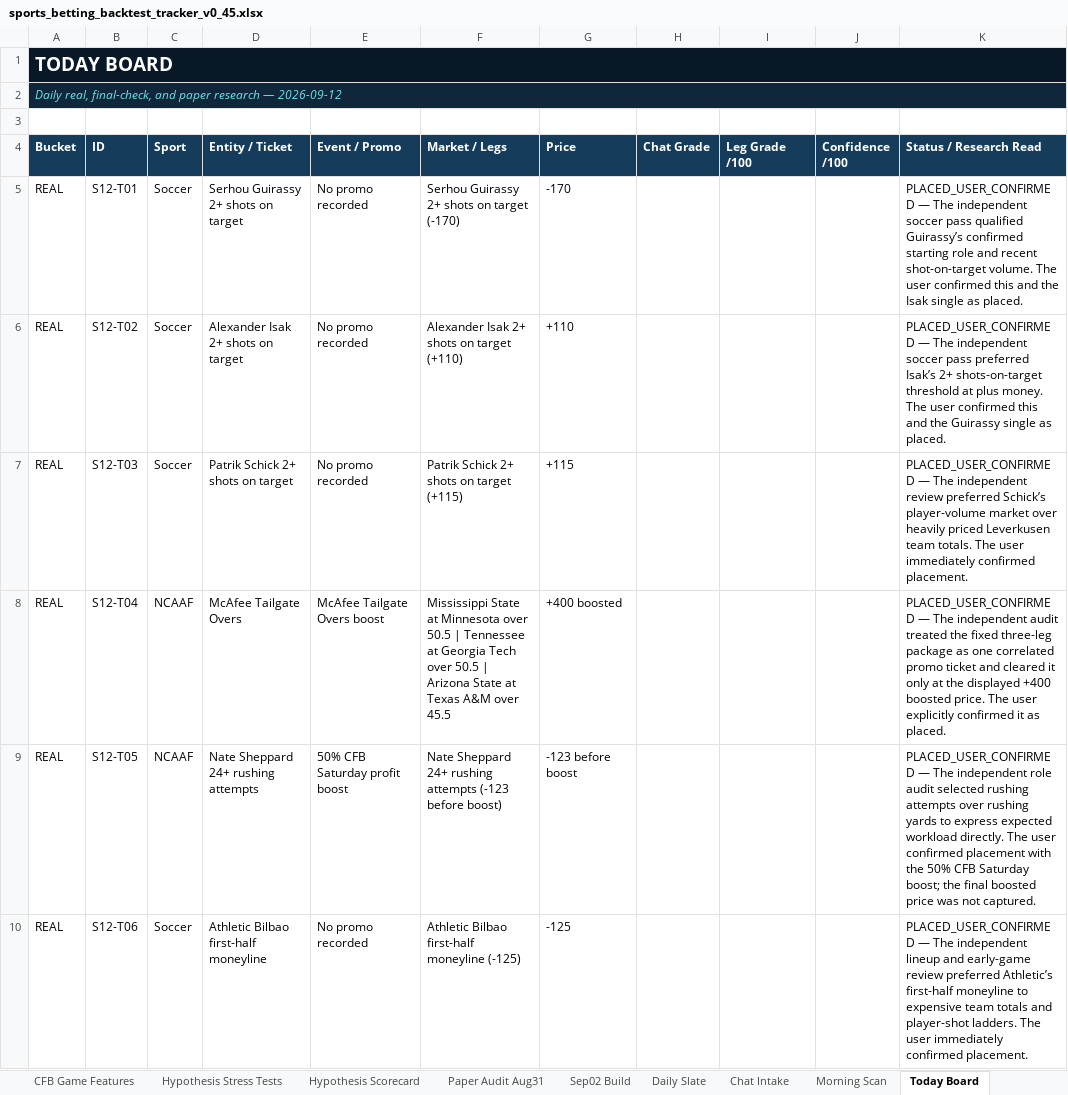
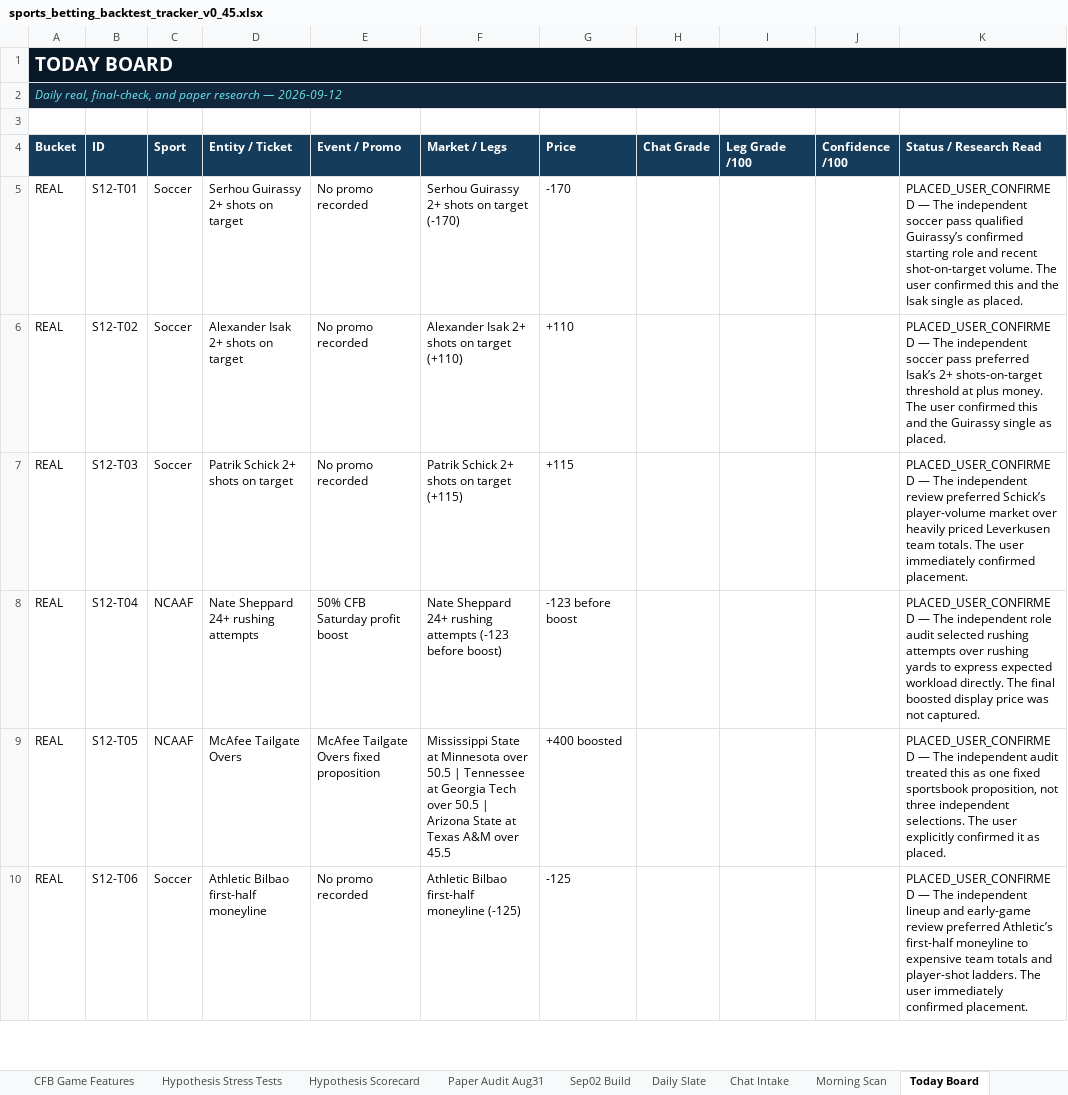
Before and after one commit to KevinKato27/SportsBetting, an Excel workbook: data/imports/sports_betting_backtest_tracker_v0_45.xlsx, sheet Today Board, drawn as a sheet; only a part is shown; values as stored, in another font and other column widths than the file's, no borders; the diff covers the shown part only; the diff names each change by its address in the sheet, - before the commit and + after, or states it on an @@ line.

```diff
--- a/data/imports/sports_betting_backtest_tracker_v0_45.xlsx (sheet Today Board)
+++ b/data/imports/sports_betting_backtest_tracker_v0_45.xlsx (sheet Today Board)
-D8 (Entity / Ticket): McAfee Tailgate Overs
+D8 (Entity / Ticket): Nate Sheppard 24+ rushing attempts
-E8 (Event / Promo): McAfee Tailgate Overs boost
+E8 (Event / Promo): 50% CFB Saturday profit boost
-F8 (Market / Legs): Mississippi State at Minnesota over 50.5 | Tennessee at Georgia Tech over 50.5 | Arizona State at Texas A&M over 45.5
+F8 (Market / Legs): Nate Sheppard 24+ rushing attempts (-123 before boost)
-G8 (Price): +400 boosted
+G8 (Price): -123 before boost
-K8 (Status / Research Read): …The independent audit treated the fixed three-leg package as one correlated promo ticket and cleared it only at the displayed +400 boosted price. The user explicitly confirmed it as placed.
+K8 (Status / Research Read): …The independent role audit selected rushing attempts over rushing yards to express expected workload directly. The final boosted display price was not captured.
-D9 (Entity / Ticket): Nate Sheppard 24+ rushing attempts
+D9 (Entity / Ticket): McAfee Tailgate Overs
-E9 (Event / Promo): 50% CFB Saturday profit boost
+E9 (Event / Promo): McAfee Tailgate Overs fixed proposition
-F9 (Market / Legs): Nate Sheppard 24+ rushing attempts (-123 before boost)
+F9 (Market / Legs): Mississippi State at Minnesota over 50.5 | Tennessee at Georgia Tech over 50.5 | Arizona State at Texas A&M over 45.5
-G9 (Price): -123 before boost
+G9 (Price): +400 boosted
-K9 (Status / Research Read): …The independent role audit selected rushing attempts over rushing yards to express expected workload directly. The user confirmed placement with the 50% CFB Saturday boost; the final boosted price was not captured.
+K9 (Status / Research Read): …The independent audit treated this as one fixed sportsbook proposition, not three independent selections. The user explicitly confirmed it as placed.
```
Also changed, not shown: 6 added rows and 11 edited cells elsewhere in this sheet, sheet Chat Intake, sheet Ticket Log, 5 other files.
